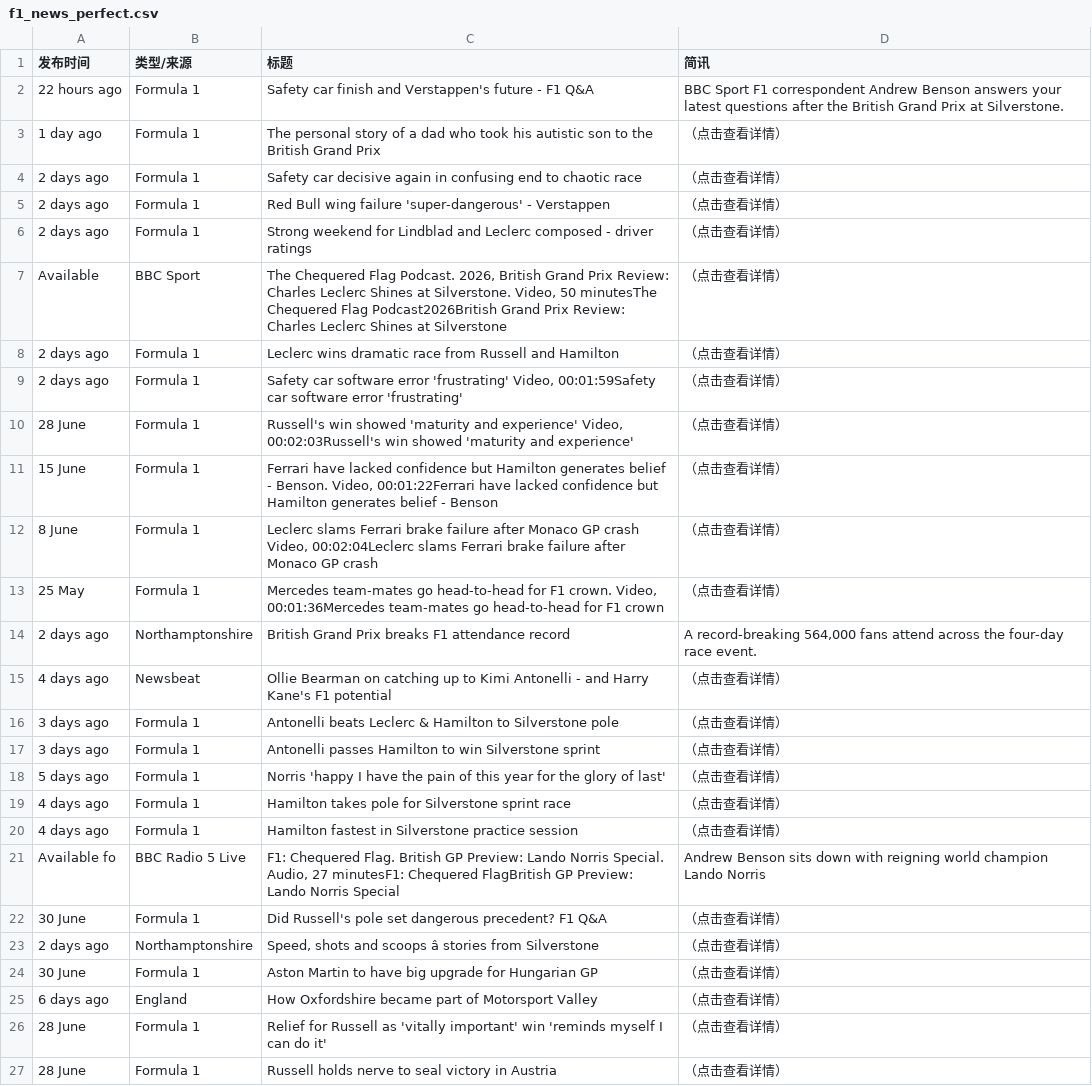
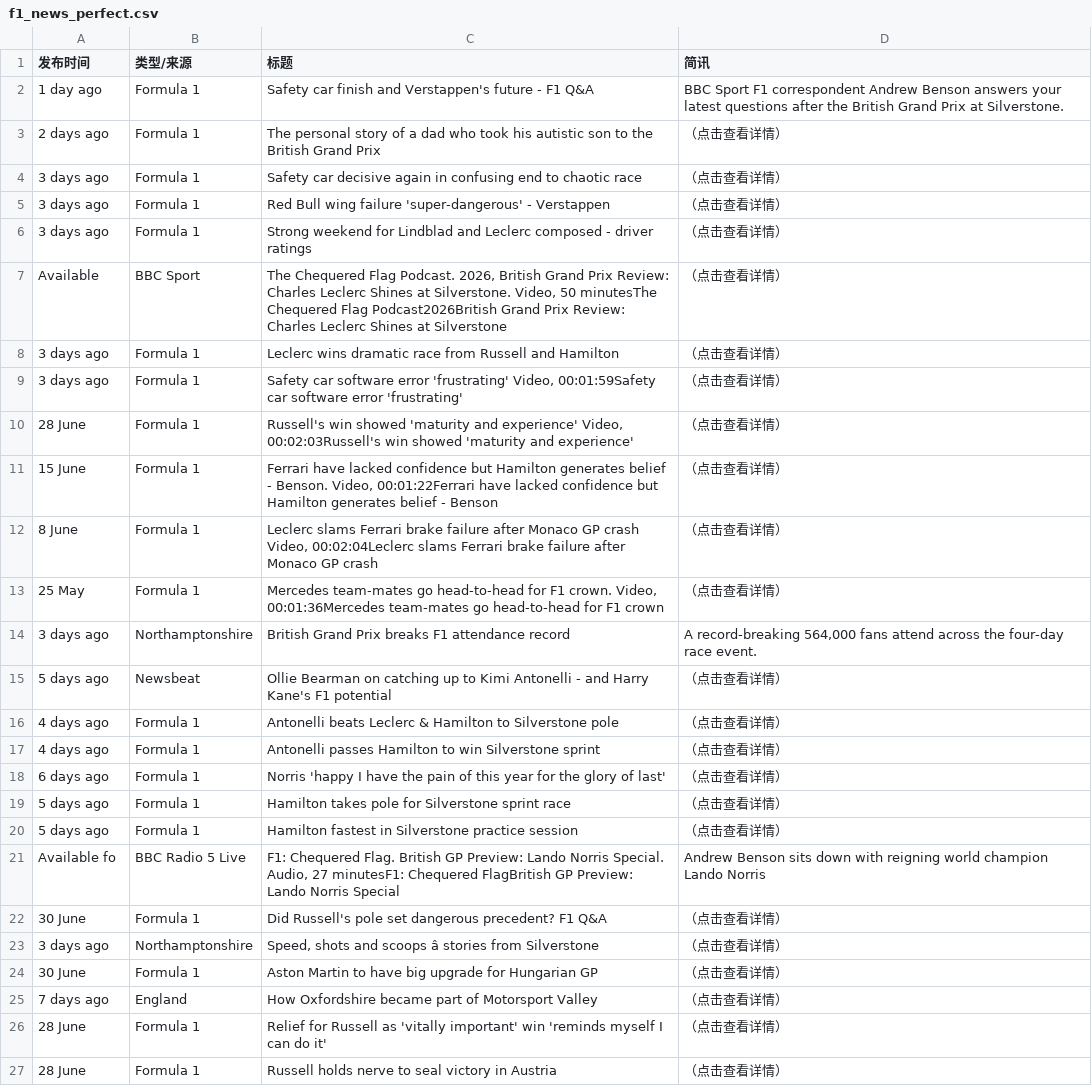
Before and after one commit to 202704948-design/bbc-f1-scraper, a CSV file: f1_news_perfect.csv, drawn as a sheet; only a part is shown; the diff names each change by its address in the sheet, - before the commit and + after, or states it on an @@ line.

```diff
--- a/f1_news_perfect.csv
+++ b/f1_news_perfect.csv
-A2 (发布时间): 22 hours ago
+A2 (发布时间): 1 day ago
-A3 (发布时间): 1 day ago
+A3 (发布时间): 2 days ago
-A4:A6 (发布时间): 2 days ago
+A4:A6 (发布时间): 3 days ago
-A8:A9 (发布时间): 2 days ago
+A8:A9 (发布时间): 3 days ago
-A14 (发布时间): 2 days ago
+A14 (发布时间): 3 days ago
-A15 (发布时间): 4 days ago
+A15 (发布时间): 5 days ago
-A16:A17 (发布时间): 3 days ago
+A16:A17 (发布时间): 4 days ago
-A18 (发布时间): 5 days ago
+A18 (发布时间): 6 days ago
-A19:A20 (发布时间): 4 days ago
+A19:A20 (发布时间): 5 days ago
-A23 (发布时间): 2 days ago
+A23 (发布时间): 3 days ago
-A25 (发布时间): 6 days ago
+A25 (发布时间): 7 days ago
```
